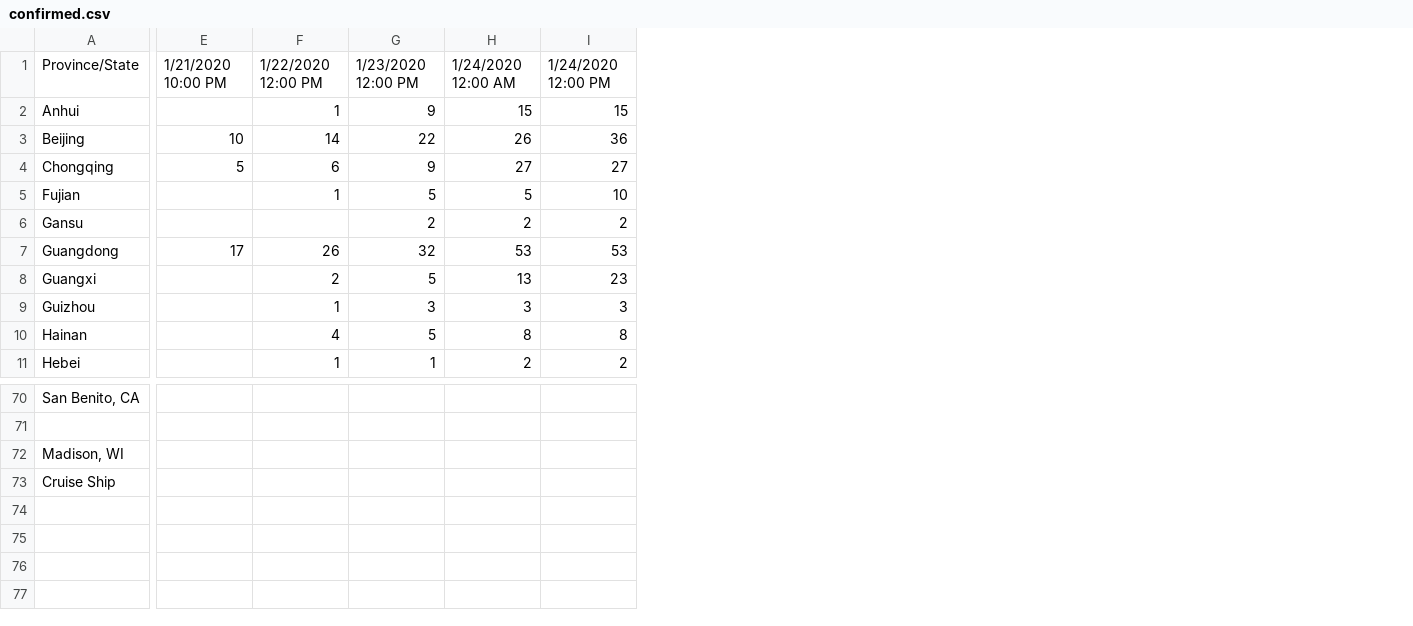
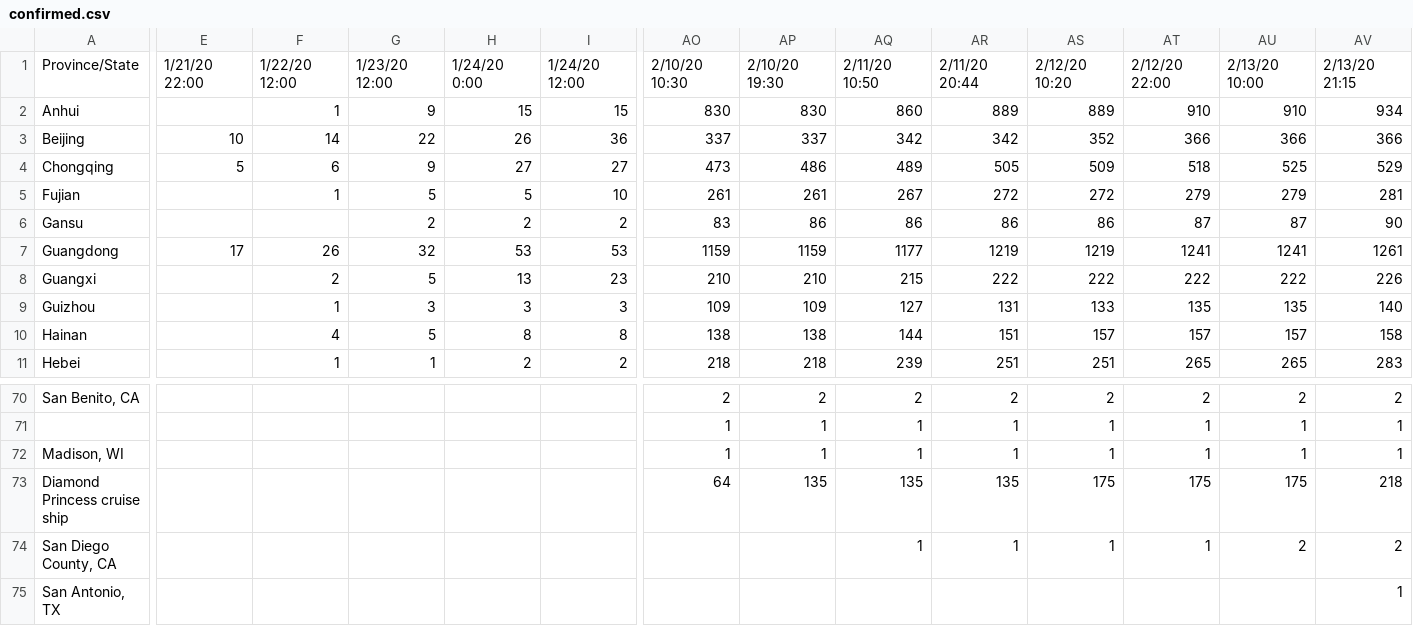
Before and after one commit to Sam-C/trackingcoronavirus.com, a CSV file: csv/confirmed.csv, drawn as a sheet; only a part is shown, gaps mark what is left out; rows hold the shown columns only; the diff covers the shown part only; the diff names each change by its address in the sheet, - before the commit and + after, or states it on an @@ line.

Commit message:
Update data

```diff
--- a/csv/confirmed.csv
+++ b/csv/confirmed.csv
+column AO, rows 1-11: 2/10/20 10:30 | 830 | 337 | 473 | 261 | 83 | 1159 | 210 | 109 | 138 | 218; rows 70-73: 2 | 1 | 1 | 64
+column AP, rows 1-11: 2/10/20 19:30 | 830 | 337 | 486 | 261 | 86 | 1159 | 210 | 109 | 138 | 218; rows 70-73: 2 | 1 | 1 | 135
+column AQ, rows 1-11: 2/11/20 10:50 | 860 | 342 | 489 | 267 | 86 | 1177 | 215 | 127 | 144 | 239; rows 70-73: 2 | 1 | 1 | 135
+column AR, rows 1-11: 2/11/20 20:44 | 889 | 342 | 505 | 272 | 86 | 1219 | 222 | 131 | 151 | 251; rows 70-73: 2 | 1 | 1 | 135
+column AS, rows 1-11: 2/12/20 10:20 | 889 | 352 | 509 | 272 | 86 | 1219 | 222 | 133 | 157 | 251; rows 70-73: 2 | 1 | 1 | 175
+column AT, rows 1-11: 2/12/20 22:00 | 910 | 366 | 518 | 279 | 87 | 1241 | 222 | 135 | 157 | 265; rows 70-73: 2 | 1 | 1 | 175
+column AU, rows 1-11: 2/13/20 10:00 | 910 | 366 | 525 | 279 | 87 | 1241 | 222 | 135 | 157 | 265; rows 70-73: 2 | 1 | 1 | 175
+column AV, rows 1-11: 2/13/20 21:15 | 934 | 366 | 529 | 281 | 90 | 1261 | 226 | 140 | 158 | 283; rows 70-73: 2 | 1 | 1 | 218
-E1: 1/21/2020 10:00 PM
+E1: 1/21/20 22:00
-F1: 1/22/2020 12:00 PM
+F1: 1/22/20 12:00
-G1: 1/23/2020 12:00 PM
+G1: 1/23/20 12:00
-H1: 1/24/2020 12:00 AM
+H1: 1/24/20 0:00
-I1: 1/24/2020 12:00 PM
+I1: 1/24/20 12:00
-A73: Cruise Ship
+A73: Diamond Princess cruise ship
+row 74: San Diego County, CA |  |  |  |  |  |  |  | 1 | 1 | 1 | 1 | 2 | 2
+row 75: San Antonio, TX |  |  |  |  |  |  |  |  |  |  |  |  | 1
```
Also changed, not shown: 29 edited cells elsewhere in this file, csv/death.csv, csv/recovered.csv, 1 other file.
